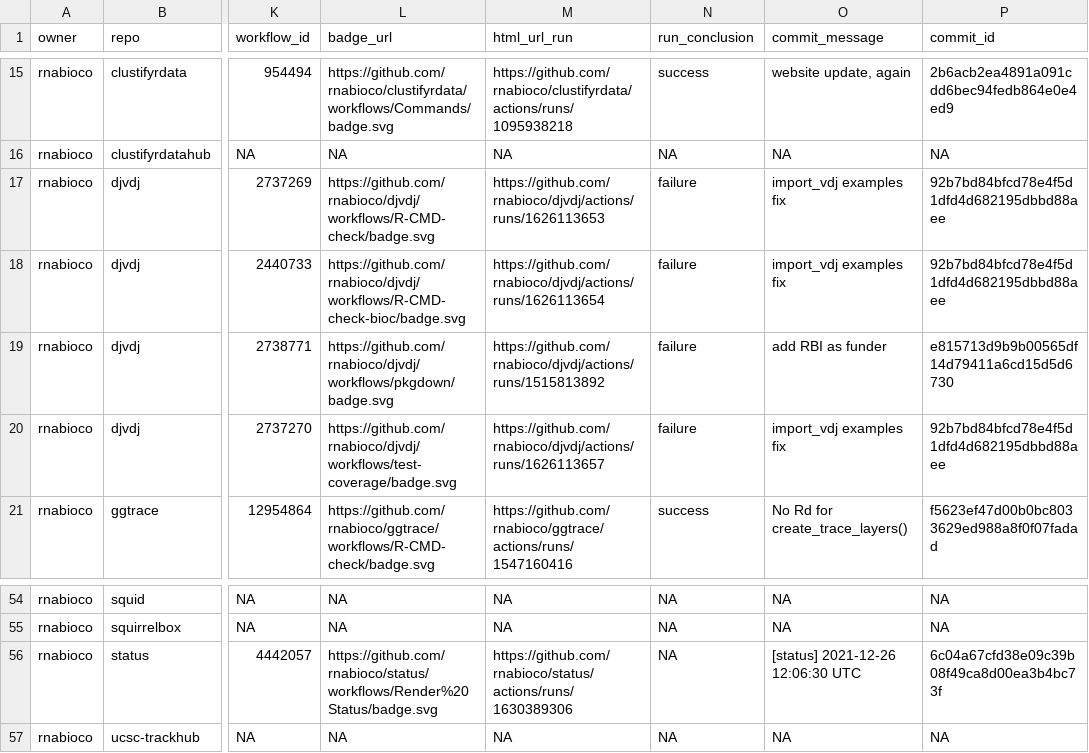
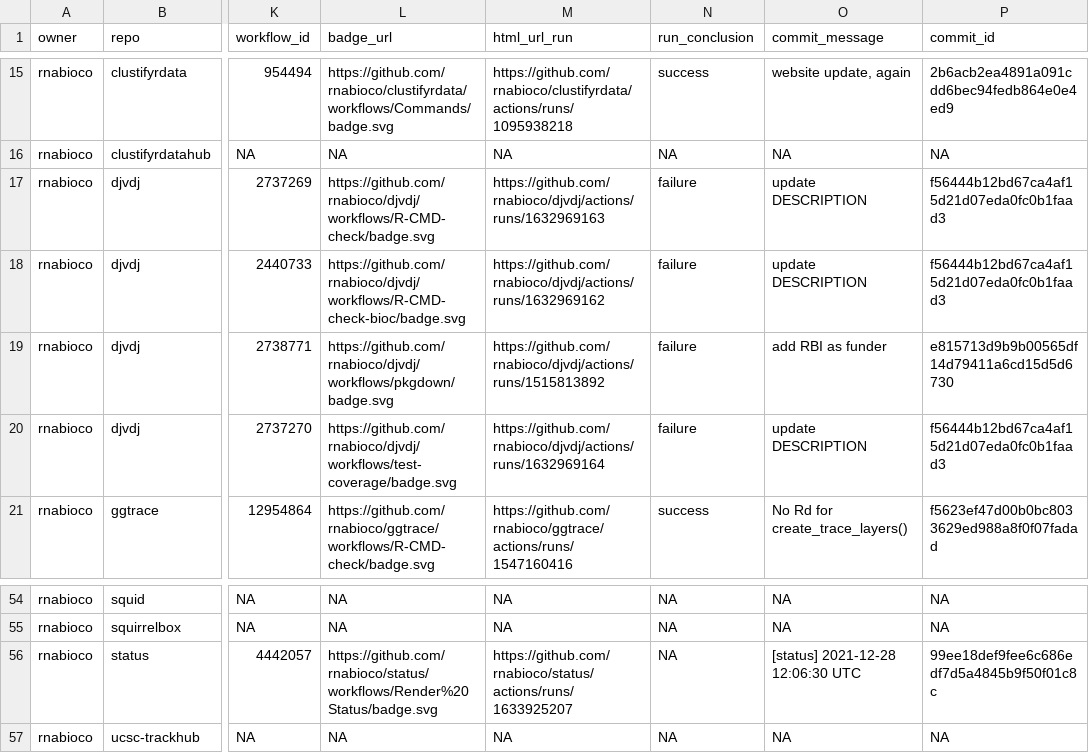
Before and after one commit to rnabioco/status, a CSV file: repos.csv, drawn as a sheet; only a part is shown, gaps mark what is left out; the diff names each change by its address in the sheet, - before the commit and + after, or states it on an @@ line.

```diff
--- a/repos.csv
+++ b/repos.csv
-M17 (html_url_run): https://github.com/rnabioco/djvdj/actions/runs/1626113653
+M17 (html_url_run): https://github.com/rnabioco/djvdj/actions/runs/1632969163
-O17:O18 (commit_message): import_vdj examples fix
+O17:O18 (commit_message): update DESCRIPTION
-P17:P18 (commit_id): 92b7bd84bfcd78e4f5d1dfd4d682195dbbd88aee
+P17:P18 (commit_id): f56444b12bd67ca4af15d21d07eda0fc0b1faad3
-M18 (html_url_run): https://github.com/rnabioco/djvdj/actions/runs/1626113654
+M18 (html_url_run): https://github.com/rnabioco/djvdj/actions/runs/1632969162
-M20 (html_url_run): https://github.com/rnabioco/djvdj/actions/runs/1626113657
+M20 (html_url_run): https://github.com/rnabioco/djvdj/actions/runs/1632969164
-O20 (commit_message): import_vdj examples fix
+O20 (commit_message): update DESCRIPTION
-P20 (commit_id): 92b7bd84bfcd78e4f5d1dfd4d682195dbbd88aee
+P20 (commit_id): f56444b12bd67ca4af15d21d07eda0fc0b1faad3
-M56 (html_url_run): https://github.com/rnabioco/status/actions/runs/1630389306
+M56 (html_url_run): https://github.com/rnabioco/status/actions/runs/1633925207
-O56 (commit_message): [status] 2021-12-26 12:06:30 UTC
+O56 (commit_message): [status] 2021-12-28 12:06:30 UTC
-P56 (commit_id): 6c04a67cfd38e09c39b08f49ca8d00ea3b4bc73f
+P56 (commit_id): 99ee18def9fee6c686edf7d5a4845b9f50f01c8c
```
Also changed, not shown: 1 other file.
